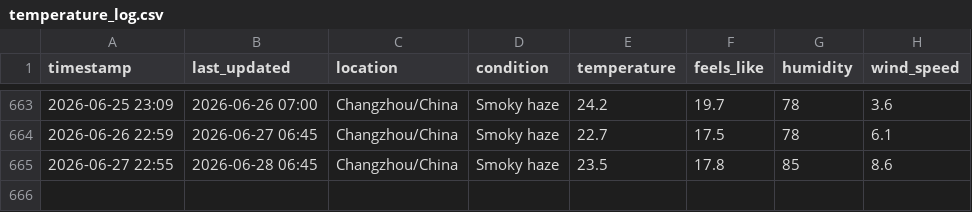
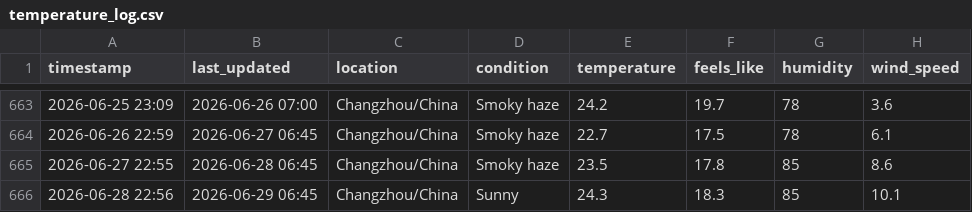
Before and after one commit to delsdwf/medium_actions_weather, a CSV file: temperature_log.csv, drawn as a sheet; only a part is shown, gaps mark what is left out; the diff names each change by its address in the sheet, - before the commit and + after, or states it on an @@ line.

```diff
--- a/temperature_log.csv
+++ b/temperature_log.csv
+row 666: 2026-06-28 22:56 | 2026-06-29 06:45 | Changzhou/China | Sunny | 24.3 | 18.3 | 85 | 10.1
```
